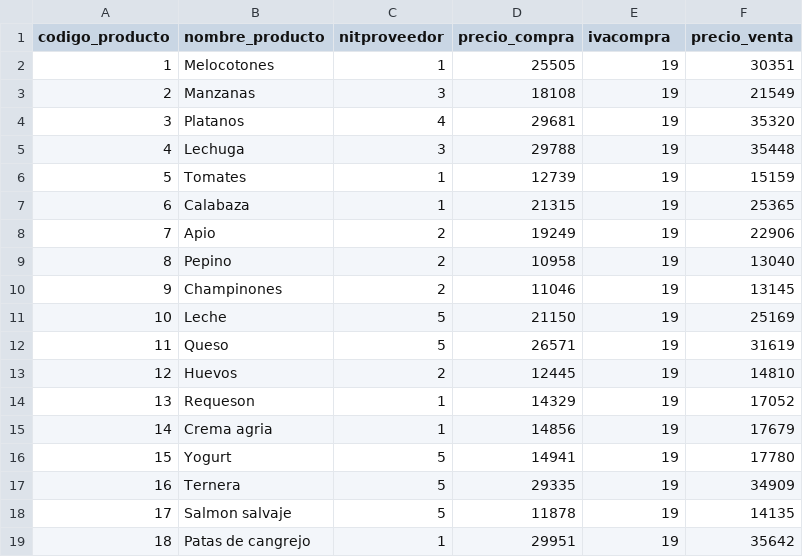
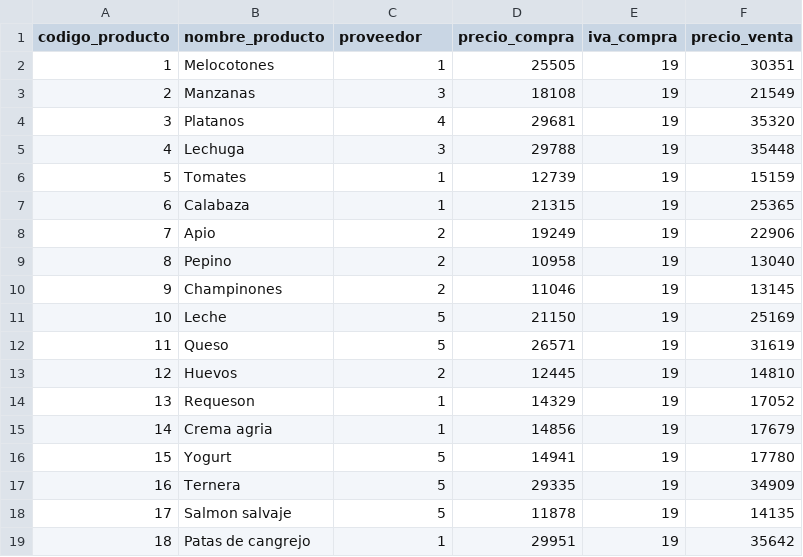
Before and after one commit to JeffersonPulido/TiendaGenericaNodeJS, a CSV file: src/productos.csv, drawn as a sheet.

Commit message:
Ventas v1.3

```diff
--- a/src/productos.csv
+++ b/src/productos.csv
@@ -1,2 +1,2 @@
-codigo_producto,nombre_producto,nitproveedor,precio_compra,ivacompra,precio_venta
+codigo_producto,nombre_producto,proveedor,precio_compra,iva_compra,precio_venta
 1,Melocotones,1,25505,19,30351
```
Also changed, not shown: 9 other files.
